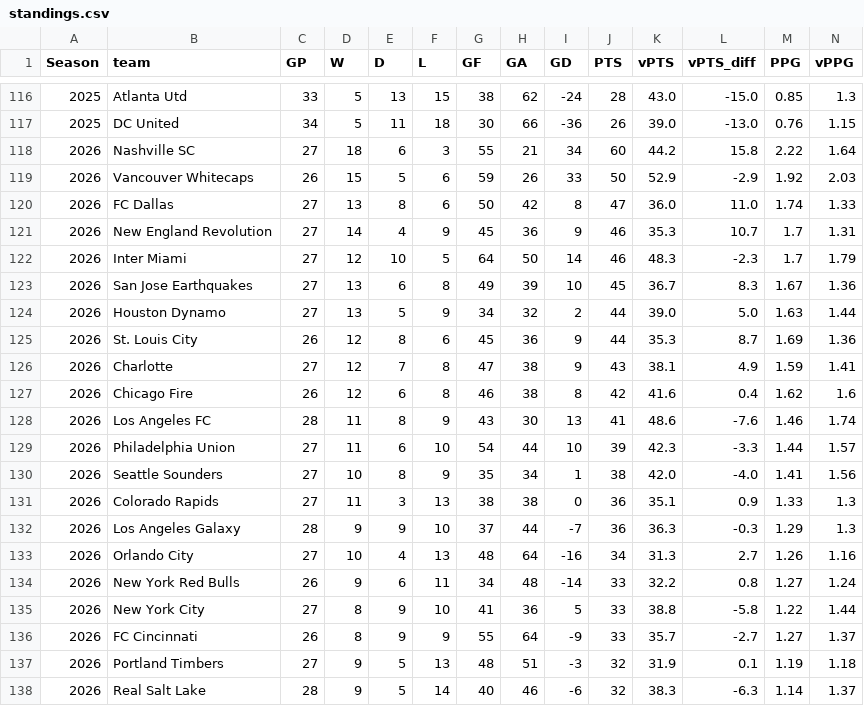
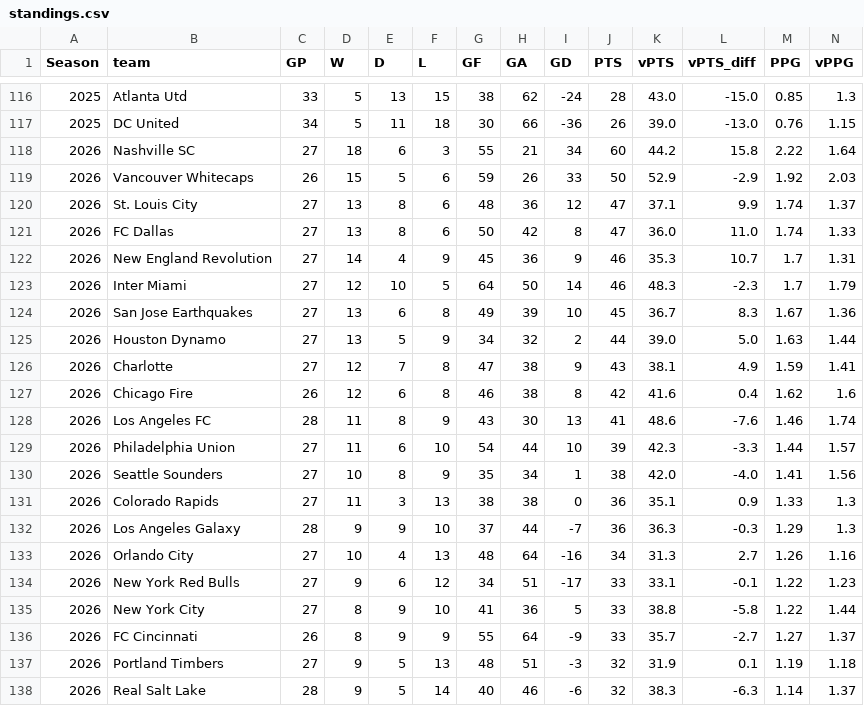
Before and after one commit to fkmccar01/MLS-Super-Table, a CSV file: data/processed/standings.csv, drawn as a sheet; only a part is shown, gaps mark what is left out; removed rows and columns are numbered as before the commit, all else as after; rows hold the shown columns only; the diff names each change by its address in the sheet, - before the commit and + after, or states it on an @@ line.

```diff
--- a/data/processed/standings.csv
+++ b/data/processed/standings.csv
+row 120: 2026 | St. Louis City | 27 | 13 | 8 | 6 | 48 | 36 | 12 | 47 | 37.1 | 9.9 | 1.74 | 1.37
-row 125: 2026 | St. Louis City | 26 | 12 | 8 | 6 | 45 | 36 | 9 | 44 | 35.3 | 8.7 | 1.69 | 1.36
-C134 (GP): 26
+C134 (GP): 27
-F134 (L): 11
+F134 (L): 12
-H134 (GA): 48
+H134 (GA): 51
-I134 (GD): -14
+I134 (GD): -17
-K134 (vPTS): 32.2
+K134 (vPTS): 33.1
-L134 (vPTS_diff): 0.8
+L134 (vPTS_diff): -0.1
-M134 (PPG): 1.27
+M134 (PPG): 1.22
-N134 (vPPG): 1.24
+N134 (vPPG): 1.23
```
Also changed, not shown: data/processed/matches_odds.csv, data/processed/standings_odds.csv, 1 other file.
